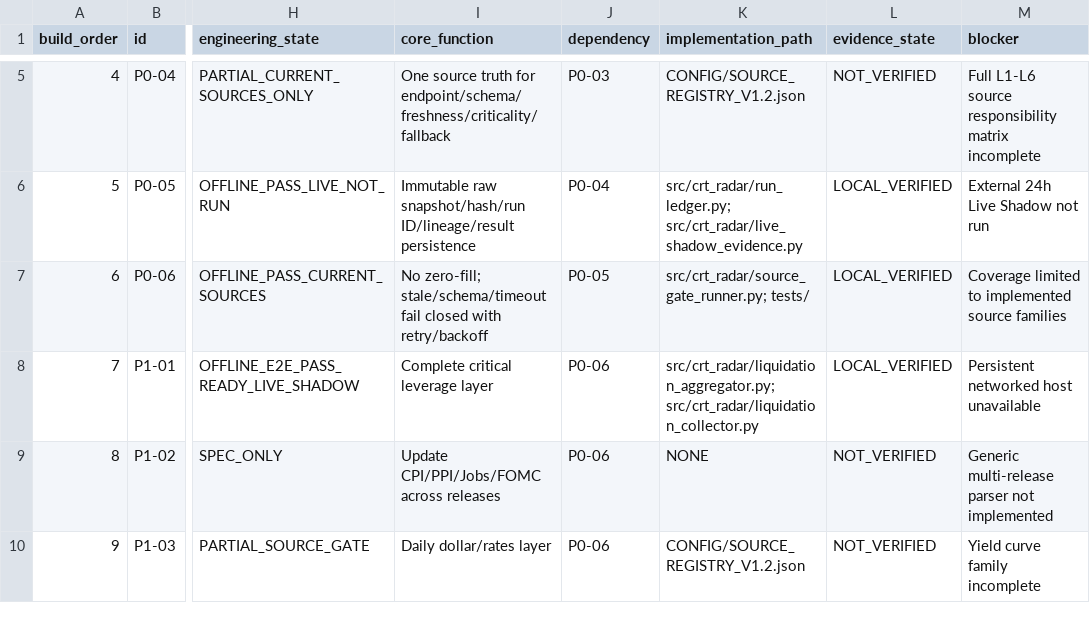
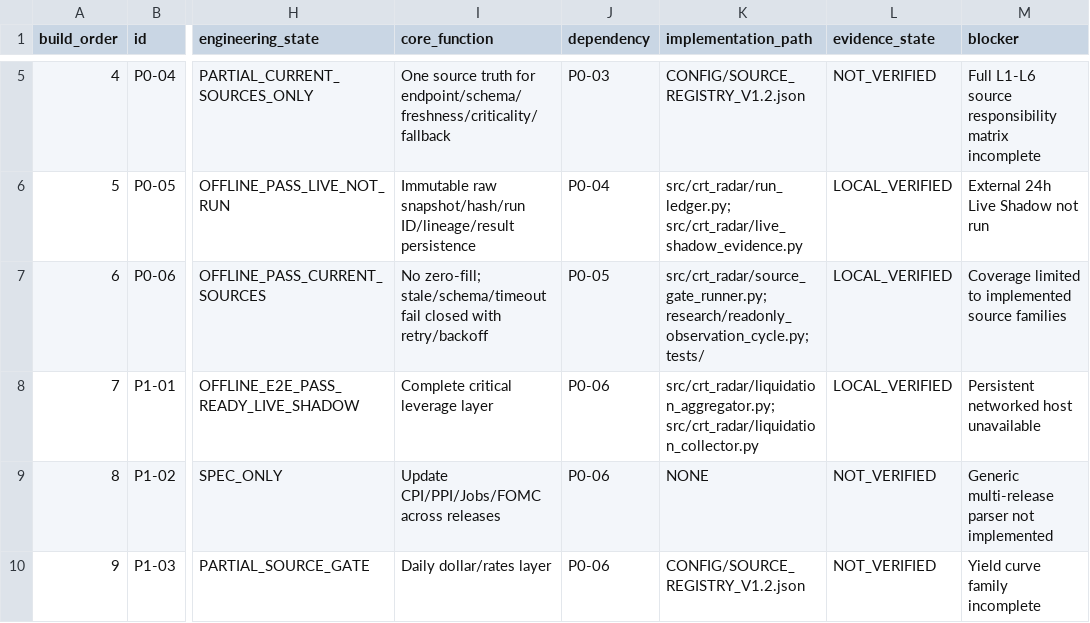
Before and after one commit to qqc168-star/CRT_Master, a CSV file: radar/registry/RADAR_SYSTEM_REGISTRY.csv, drawn as a sheet; only a part is shown, gaps mark what is left out; the diff names each change by its address in the sheet, - before the commit and + after, or states it on an @@ line.

Commit message:
Restore bounded read-only observation and retrospective mNAV research

```diff
--- a/radar/registry/RADAR_SYSTEM_REGISTRY.csv
+++ b/radar/registry/RADAR_SYSTEM_REGISTRY.csv
-K7 (implementation_path): src/crt_radar/source_gate_runner.py; tests/
+K7 (implementation_path): src/crt_radar/source_gate_runner.py; research/readonly_observation_cycle.py; tests/
```
Also changed, not shown: 7 other files.
